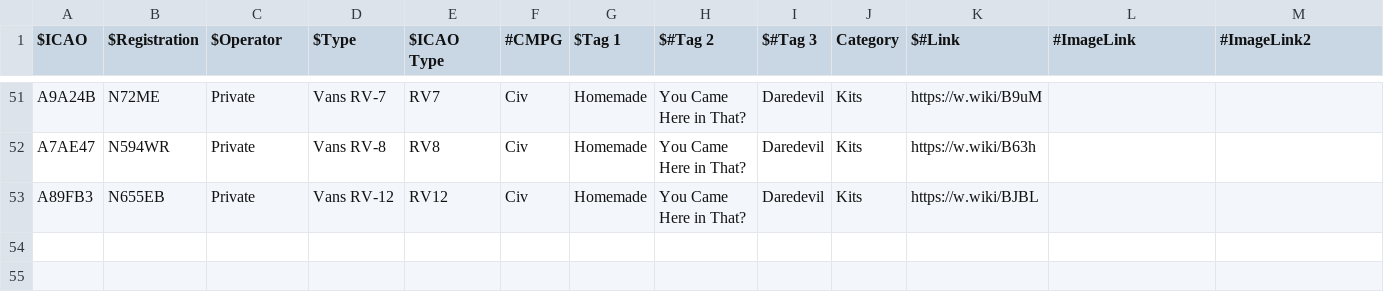
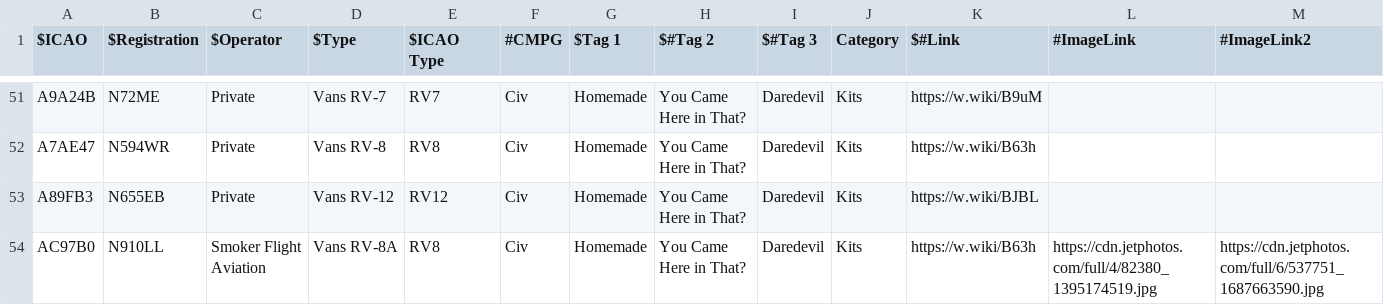
Before and after one commit to lingawakad/plane-alert-kits, a CSV file: plane-alert-kits-images.csv, drawn as a sheet; only a part is shown, gaps mark what is left out; rows hold the shown columns only; the diff names each change by its address in the sheet, - before the commit and + after, or states it on an @@ line.

Commit message:
another

```diff
--- a/plane-alert-kits-images.csv
+++ b/plane-alert-kits-images.csv
+row 54: AC97B0 | N910LL | Smoker Flight Aviation | Vans RV-8A | RV8 | Civ | Homemade | You Came Here in That? | Daredevil | Kits | https://w.wiki/B63h | https://cdn.jetphotos.com/full/4/82380_1395174519.jpg | https://cdn.jetphotos.com/full/6/537751_1687663590.jpg
```
